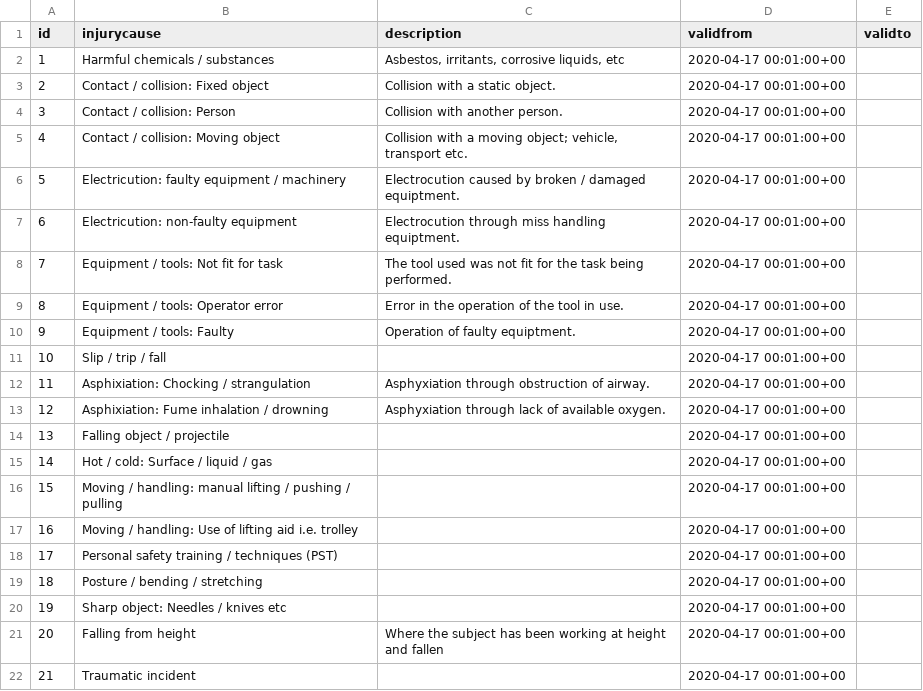
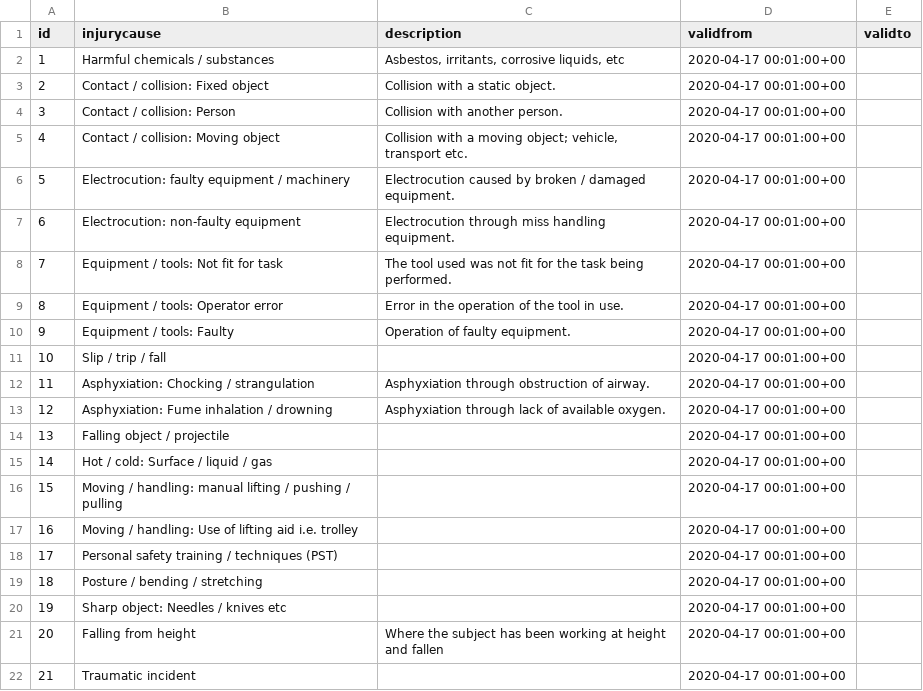
Before and after one commit to UKHomeOffice/RefData, a CSV file: schemas/reference/bulkload/injurycause.csv, drawn as a sheet.

Commit message:
Speeling corrections

```diff
--- a/schemas/reference/bulkload/injurycause.csv
+++ b/schemas/reference/bulkload/injurycause.csv
@@ -5,10 +5,10 @@ id,injurycause,description,validfrom,validto
 4,Contact / collision: Moving object,"Collision with a moving object; vehicle, transport etc.",2020-04-17 00:01:00+00,
-5,Electricution: faulty equipment / machinery,Electrocution caused by broken / damaged equiptment.,2020-04-17 00:01:00+00,
-6,Electricution: non-faulty equipment,Electrocution through miss handling equiptment.,2020-04-17 00:01:00+00,
+5,Electrocution: faulty equipment / machinery,Electrocution caused by broken / damaged equipment.,2020-04-17 00:01:00+00,
+6,Electrocution: non-faulty equipment,Electrocution through miss handling equipment.,2020-04-17 00:01:00+00,
 7,Equipment / tools: Not fit for task,The tool used was not fit for the task being performed.,2020-04-17 00:01:00+00,
 8,Equipment / tools: Operator error,Error in the operation of the tool in use.,2020-04-17 00:01:00+00,
-9,Equipment / tools: Faulty,Operation of faulty equiptment.,2020-04-17 00:01:00+00,
+9,Equipment / tools: Faulty,Operation of faulty equipment.,2020-04-17 00:01:00+00,
 10,Slip / trip / fall,,2020-04-17 00:01:00+00,
-11,Asphixiation: Chocking / strangulation,Asphyxiation through obstruction of airway.,2020-04-17 00:01:00+00,
-12,Asphixiation: Fume inhalation / drowning,Asphyxiation through lack of available oxygen.,2020-04-17 00:01:00+00,
+11,Asphyxiation: Chocking / strangulation,Asphyxiation through obstruction of airway.,2020-04-17 00:01:00+00,
+12,Asphyxiation: Fume inhalation / drowning,Asphyxiation through lack of available oxygen.,2020-04-17 00:01:00+00,
 13,Falling object / projectile,,2020-04-17 00:01:00+00,
```
